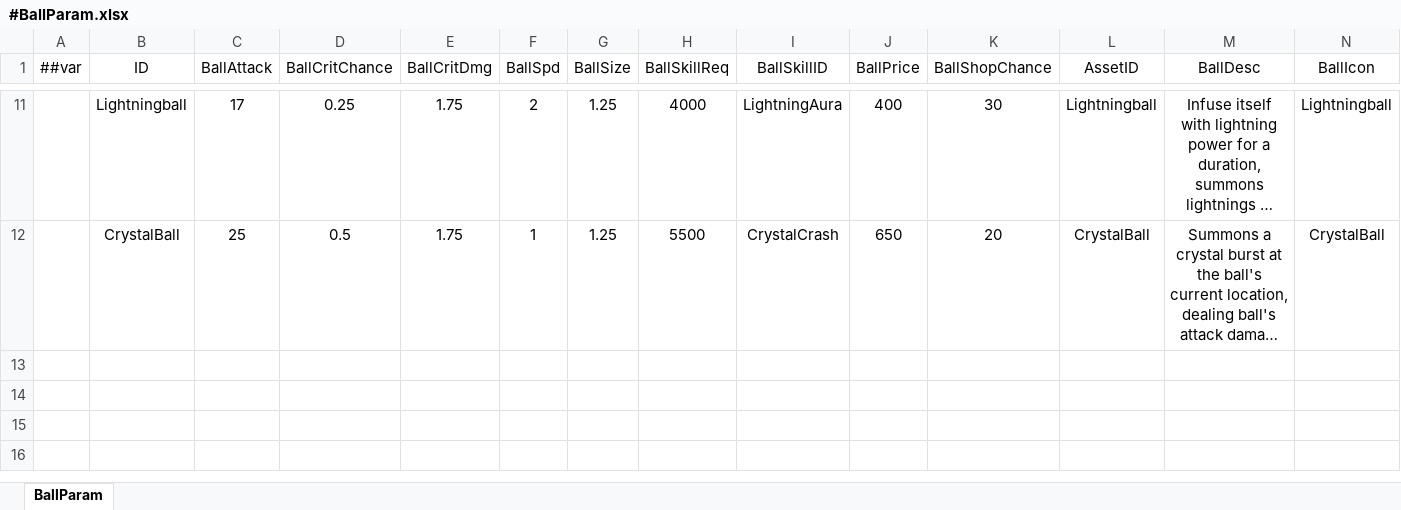
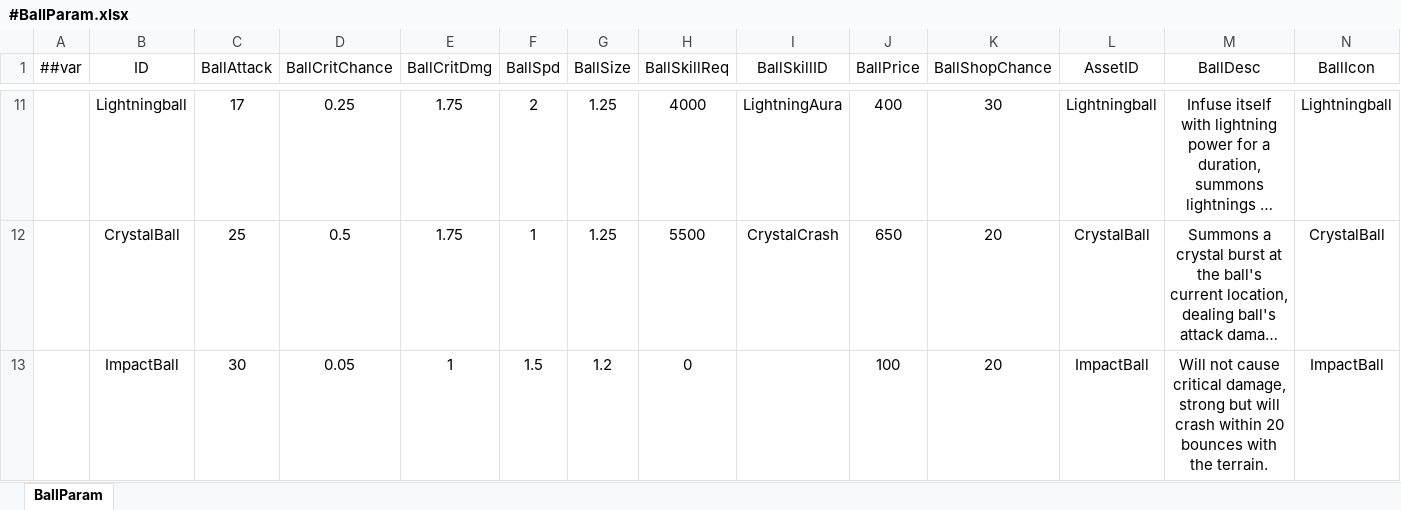
Before and after one commit to numbersguy104/monster-ball, an Excel workbook: LubanConfig/DataTables/Datas/#BallParam.xlsx, sheet BallParam, drawn as a sheet; only a part is shown, gaps mark what is left out; long unchanged cells end in …; values as stored, in another font and other column widths than the file's, no borders; rows hold the shown columns only; the diff names each change by its address in the sheet, - before the commit and + after, or states it on an @@ line.

Commit message:
Impact Ball added

```diff
--- a/LubanConfig/DataTables/Datas/#BallParam.xlsx (sheet BallParam)
+++ b/LubanConfig/DataTables/Datas/#BallParam.xlsx (sheet BallParam)
+row 13:  | ImpactBall | 30 | 0.05 | 1 | 1.5 | 1.2 | 0 |  | 100 | 20 | ImpactBall | Will not cause critical damage, strong but will crash within 20 bounces with the terrain. | ImpactBall
```
Also changed, not shown: 14 other files.
